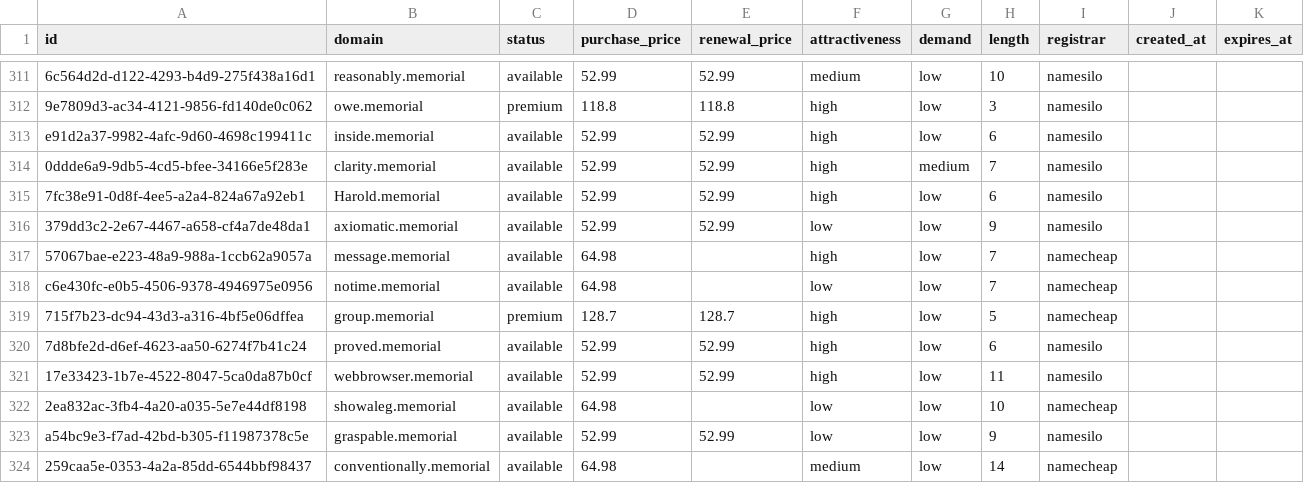
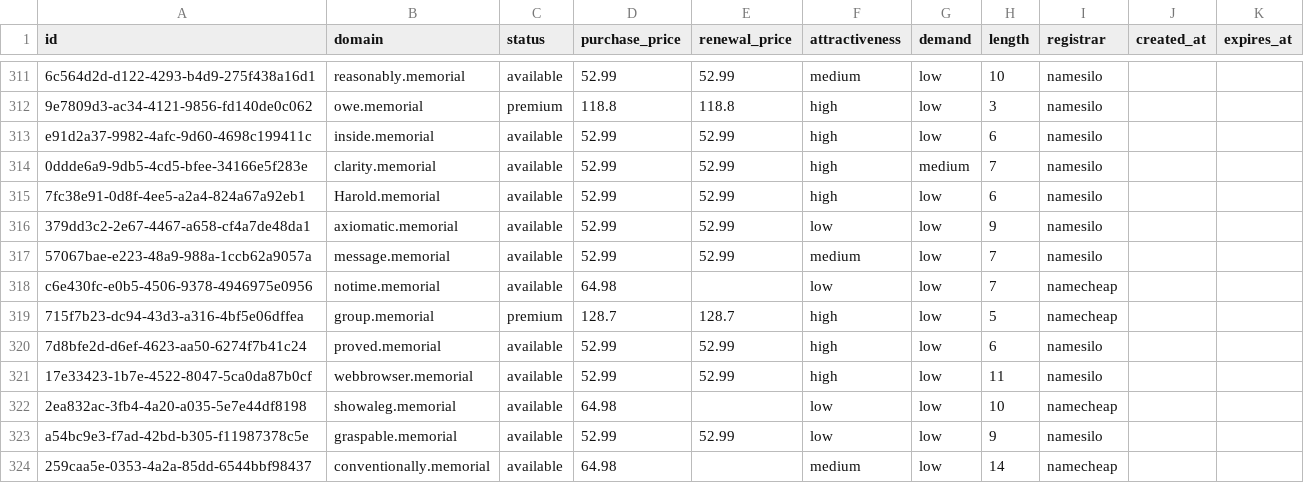
Before and after one commit to UniqueDomains/memorial-oneword-domains, a CSV file: memorial.csv, drawn as a sheet; only a part is shown, gaps mark what is left out.

Commit message:
Domains update

```diff
--- a/memorial.csv
+++ b/memorial.csv
@@ -316,3 +316,3 @@ e91d2a37-9982-4afc-9d60-4698c199411c,inside.memorial,available,52.99,52.99,high,
 379dd3c2-2e67-4467-a658-cf4a7de48da1,axiomatic.memorial,available,52.99,52.99,low,low,9,namesilo,,
-57067bae-e223-48a9-988a-1ccb62a9057a,message.memorial,available,64.98,,high,low,7,namecheap,,
+57067bae-e223-48a9-988a-1ccb62a9057a,message.memorial,available,52.99,52.99,medium,low,7,namesilo,,
 c6e430fc-e0b5-4506-9378-4946975e0956,notime.memorial,available,64.98,,low,low,7,namecheap,,
```
Also changed, not shown: 4 other files.
